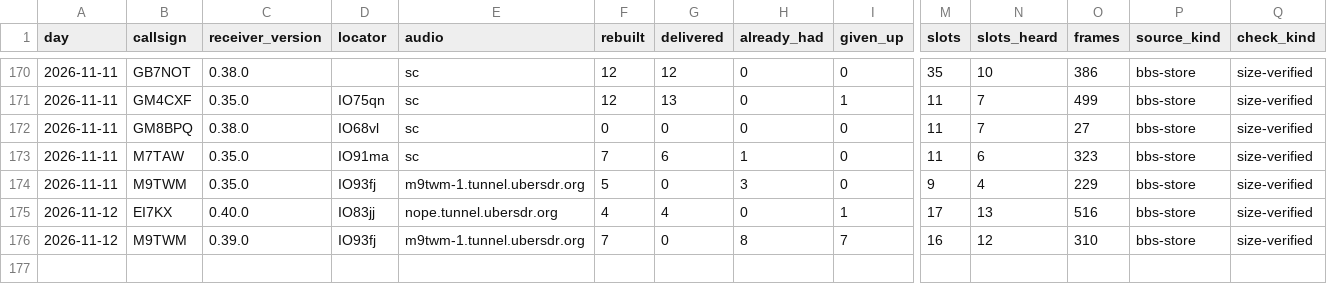
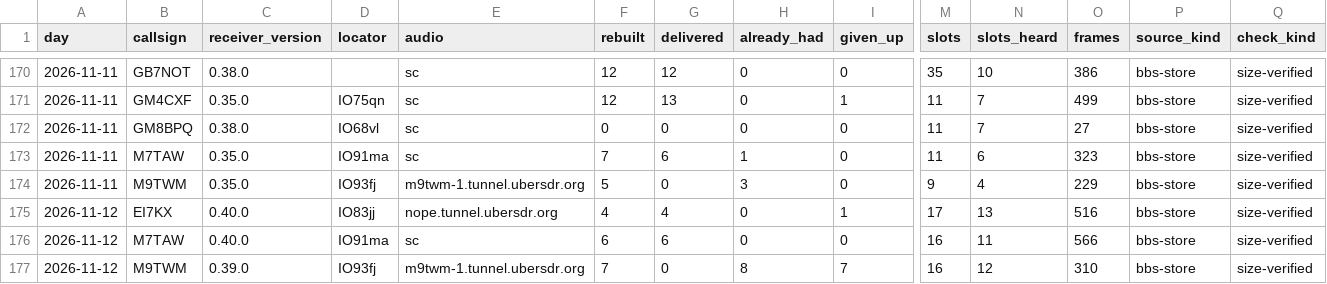
Before and after one commit to packet-net/pdn-mailcast, a CSV file: reports/data/reports.csv, drawn as a sheet; only a part is shown, gaps mark what is left out; rows hold the shown columns only; the diff names each change by its address in the sheet, - before the commit and + after, or states it on an @@ line.

```diff
--- a/reports/data/reports.csv
+++ b/reports/data/reports.csv
+row 176: 2026-11-12 | M7TAW | 0.40.0 | IO91ma | sc | 6 | 6 | 0 | 0 | 16 | 11 | 566 | bbs-store | size-verified
```
Also changed, not shown: reports/data/slots.csv, reports/data/stations.csv.
